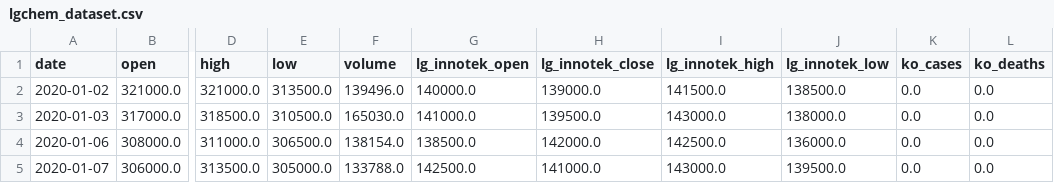
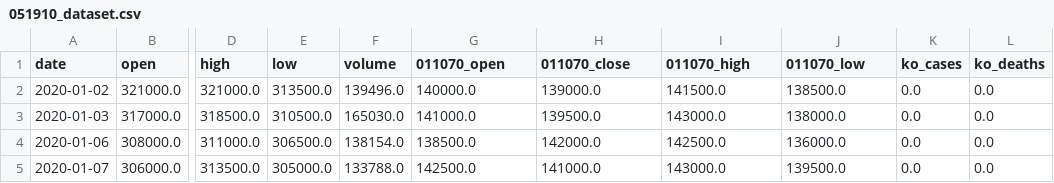
Before and after one commit to Orderlee/stock_project, a CSV file: com_stock_api/resources/data/051910_dataset.csv (was com_stock_api/resources/data/lgchem_dataset.csv), drawn as a sheet; only a part is shown, gaps mark what is left out; the diff names each change by its address in the sheet, - before the commit and + after, or states it on an @@ line.

```diff
--- a/com_stock_api/resources/data/lgchem_dataset.csv
+++ b/com_stock_api/resources/data/051910_dataset.csv
-G1: lg_innotek_open
+G1: 011070_open
-H1: lg_innotek_close
+H1: 011070_close
-I1: lg_innotek_high
+I1: 011070_high
-J1: lg_innotek_low
+J1: 011070_low
```
Also changed, not shown: 19 other files.
